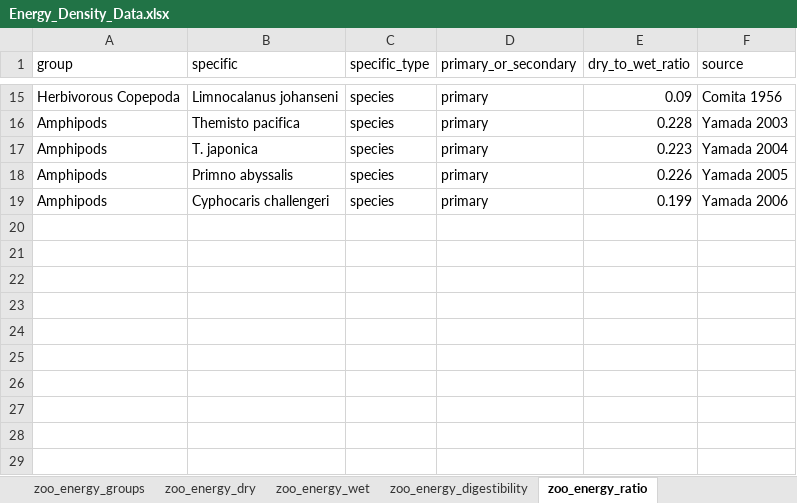
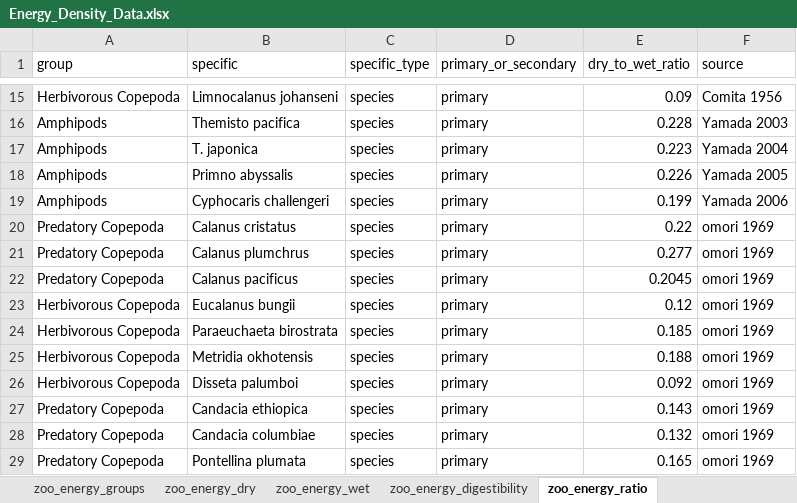
Before and after one commit to Delta-Stewardship-Council/swg-21-foodwebs, an Excel workbook: data/zoop_energy_data/Energy_Density_Data.xlsx, sheet zoo_energy_ratio, drawn as a sheet; only a part is shown, gaps mark what is left out; values as stored, in another font and other column widths than the file's, no borders; the diff names each change by its address in the sheet, - before the commit and + after, or states it on an @@ line.

Commit message:
more zoop energy data added and code testing diagrams

```diff
--- a/data/zoop_energy_data/Energy_Density_Data.xlsx (sheet zoo_energy_ratio)
+++ b/data/zoop_energy_data/Energy_Density_Data.xlsx (sheet zoo_energy_ratio)
+row 20: Predatory Copepoda | Calanus cristatus | species | primary | 0.22 | omori 1969
+row 21: Predatory Copepoda | Calanus plumchrus | species | primary | 0.277 | omori 1969
+row 22: Predatory Copepoda | Calanus pacificus | species | primary | 0.2045 | omori 1969
+row 23: Herbivorous Copepoda | Eucalanus bungii | species | primary | 0.12 | omori 1969
+row 24: Herbivorous Copepoda | Paraeuchaeta birostrata | species | primary | 0.185 | omori 1969
+row 25: Herbivorous Copepoda | Metridia okhotensis | species | primary | 0.188 | omori 1969
+row 26: Herbivorous Copepoda | Disseta palumboi | species | primary | 0.092 | omori 1969
+row 27: Predatory Copepoda | Candacia ethiopica | species | primary | 0.143 | omori 1969
+row 28: Predatory Copepoda | Candacia columbiae | species | primary | 0.132 | omori 1969
+row 29: Predatory Copepoda | Pontellina plumata | species | primary | 0.165 | omori 1969
```
Also changed, not shown: 4 other files.
